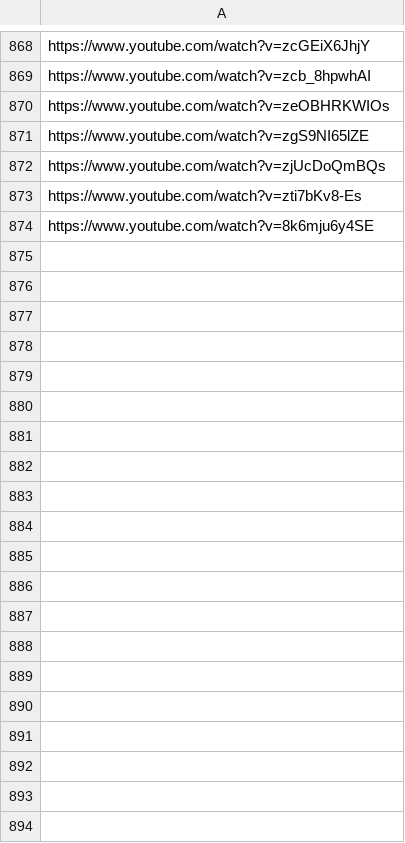
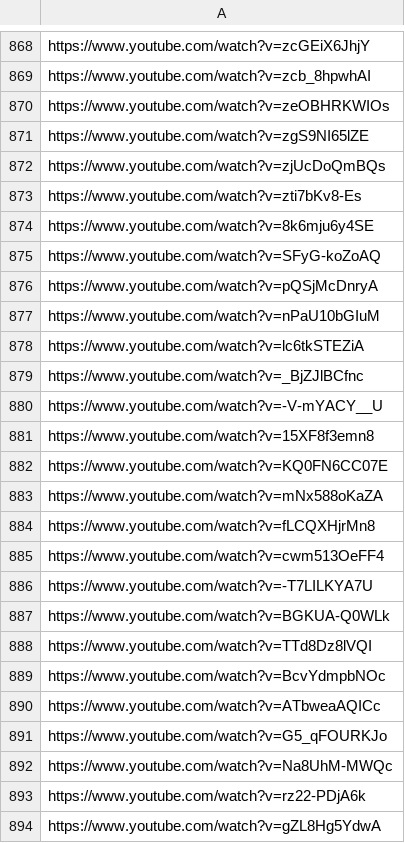
Before and after one commit to aods1004/my-dict, a TSV file: data/exclude_url.tsv, drawn as a sheet; only a part is shown, gaps mark what is left out; the diff covers the shown part only.

```diff
--- a/data/exclude_url.tsv
+++ b/data/exclude_url.tsv
@@ -874 +874,21 @@ https://www.youtube.com/watch?v=zti7bKv8-Es
 https://www.youtube.com/watch?v=8k6mju6y4SE
+https://www.youtube.com/watch?v=SFyG-koZoAQ
+https://www.youtube.com/watch?v=pQSjMcDnryA
+https://www.youtube.com/watch?v=nPaU10bGIuM
+https://www.youtube.com/watch?v=lc6tkSTEZiA
+https://www.youtube.com/watch?v=_BjZJlBCfnc
+https://www.youtube.com/watch?v=-V-mYACY__U
+https://www.youtube.com/watch?v=15XF8f3emn8
+https://www.youtube.com/watch?v=KQ0FN6CC07E
+https://www.youtube.com/watch?v=mNx588oKaZA
+https://www.youtube.com/watch?v=fLCQXHjrMn8
+https://www.youtube.com/watch?v=cwm513OeFF4
+https://www.youtube.com/watch?v=-T7LILKYA7U
+https://www.youtube.com/watch?v=BGKUA-Q0WLk
+https://www.youtube.com/watch?v=TTd8Dz8lVQI
+https://www.youtube.com/watch?v=BcvYdmpbNOc
+https://www.youtube.com/watch?v=ATbweaAQICc
+https://www.youtube.com/watch?v=G5_qFOURKJo
+https://www.youtube.com/watch?v=Na8UhM-MWQc
+https://www.youtube.com/watch?v=rz22-PDjA6k
+https://www.youtube.com/watch?v=gZL8Hg5YdwA
```
Also changed, not shown: 21 added rows elsewhere in this file, data/hatebu_noun_list.tsv, data/tags_extract_keywords.tsv, 35 other files.
